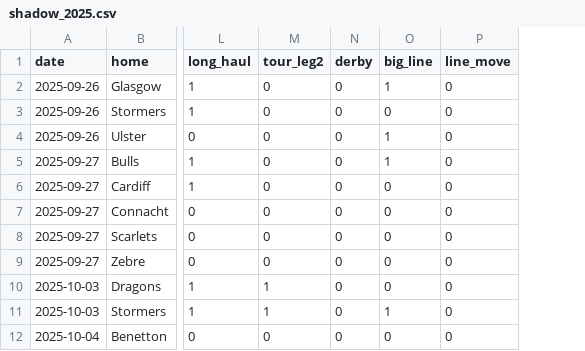
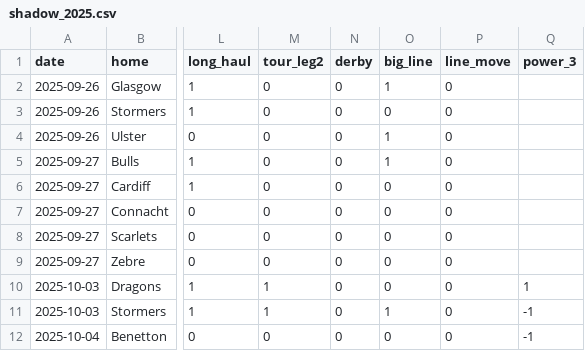
Before and after one commit to ZeNoonan/Research, a CSV file: rugby_urc/data/shadow_2025.csv, drawn as a sheet; only a part is shown, gaps mark what is left out; the diff names each change by its address in the sheet, - before the commit and + after, or states it on an @@ line.

```diff
--- a/rugby_urc/data/shadow_2025.csv
+++ b/rugby_urc/data/shadow_2025.csv
+column Q (power_3), rows 10-12: 1 | -1 | -1
```
Also changed, not shown: rugby_urc/data/shadow_2026.csv, 9 other files.
